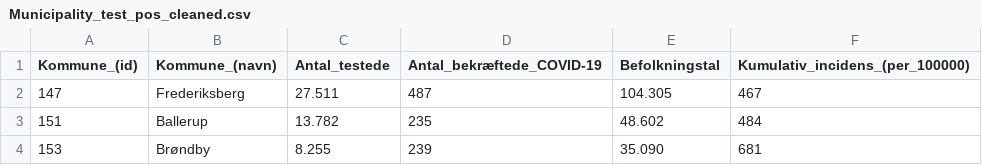
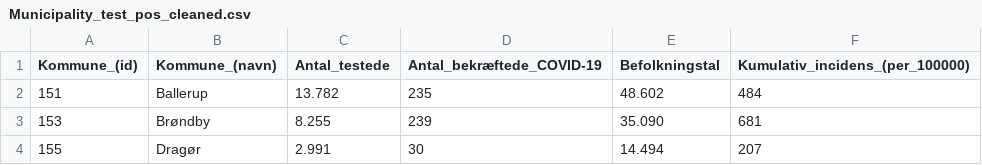
Before and after one commit to Asokoler/incidens, a CSV file: files/Municipality_test_pos_cleaned.csv, drawn as a sheet; only a part is shown; the shorter side is filled out with more unchanged rows.

Commit message:
added

```diff
--- a/files/Municipality_test_pos_cleaned.csv
+++ b/files/Municipality_test_pos_cleaned.csv
@@ -1,3 +1,2 @@
 Kommune_(id),Kommune_(navn),Antal_testede,Antal_bekræftede_COVID-19,Befolkningstal,Kumulativ_incidens_(per_100000)
-147,Frederiksberg,  27.511,     487, 104.305,     467
 151,Ballerup,  13.782,     235,  48.602,     484
```
